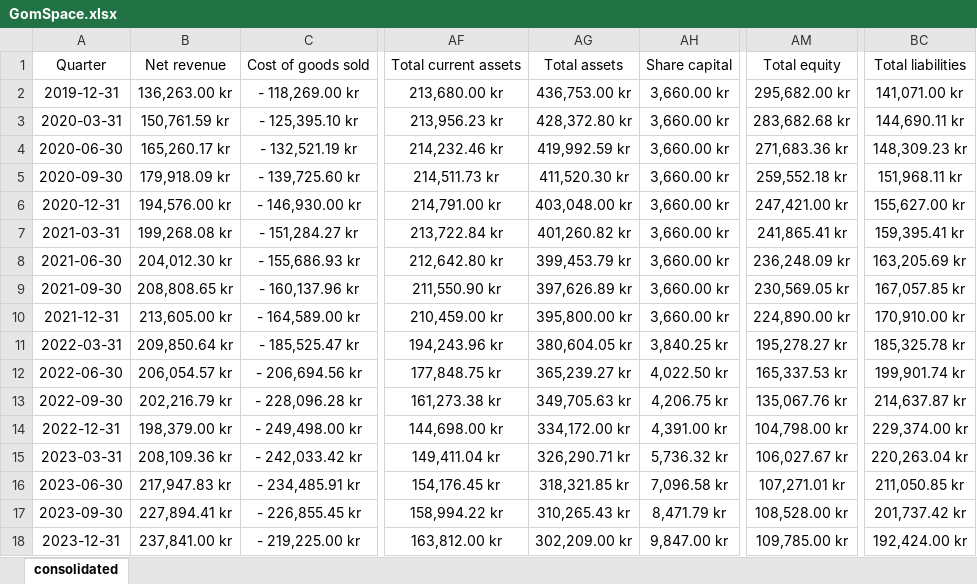
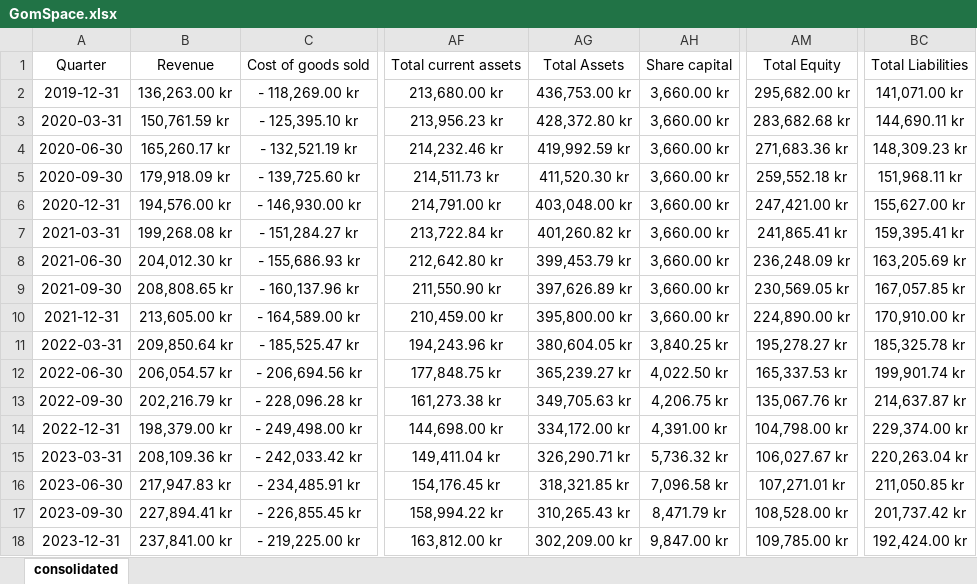
Before and after one commit to hollydinkel/space_econometrics, an Excel workbook: financial_data/GomSpace.xlsx, sheet consolidated, drawn as a sheet; only a part is shown, gaps mark what is left out; values as stored, in another font and other column widths than the file's, no borders; the diff names each change by its address in the sheet, - before the commit and + after, or states it on an @@ line.

Commit message:
[UPDATE] GomSpace.xlsx headings to be consistent with other sheets

```diff
--- a/financial_data/GomSpace.xlsx (sheet consolidated)
+++ b/financial_data/GomSpace.xlsx (sheet consolidated)
-B1: Net revenue
+B1: Revenue
-AG1: Total assets
+AG1: Total Assets
-AM1: Total equity
+AM1: Total Equity
-BC1: Total liabilities
+BC1: Total Liabilities
```
